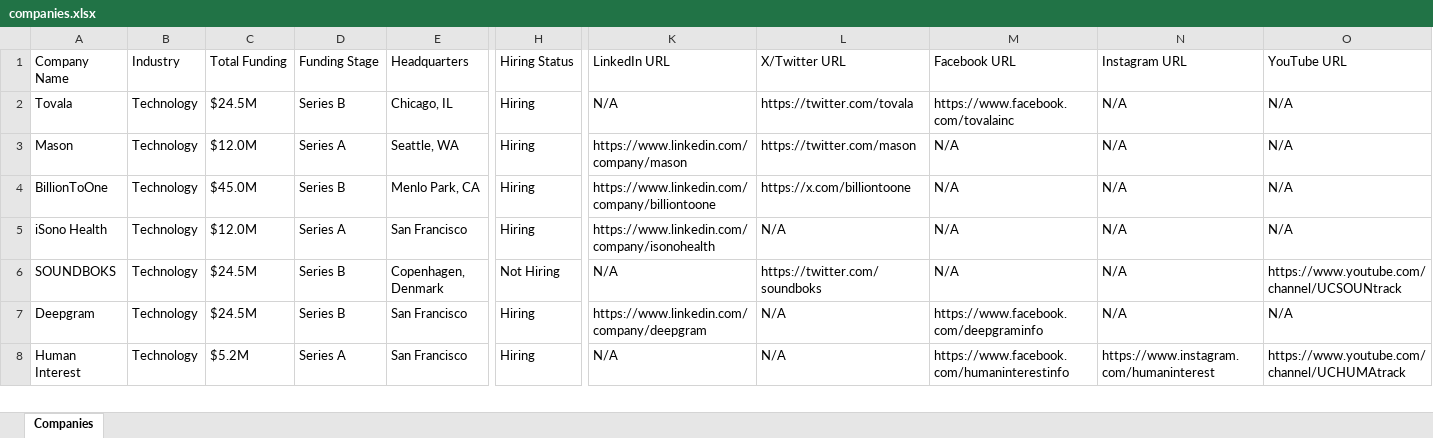
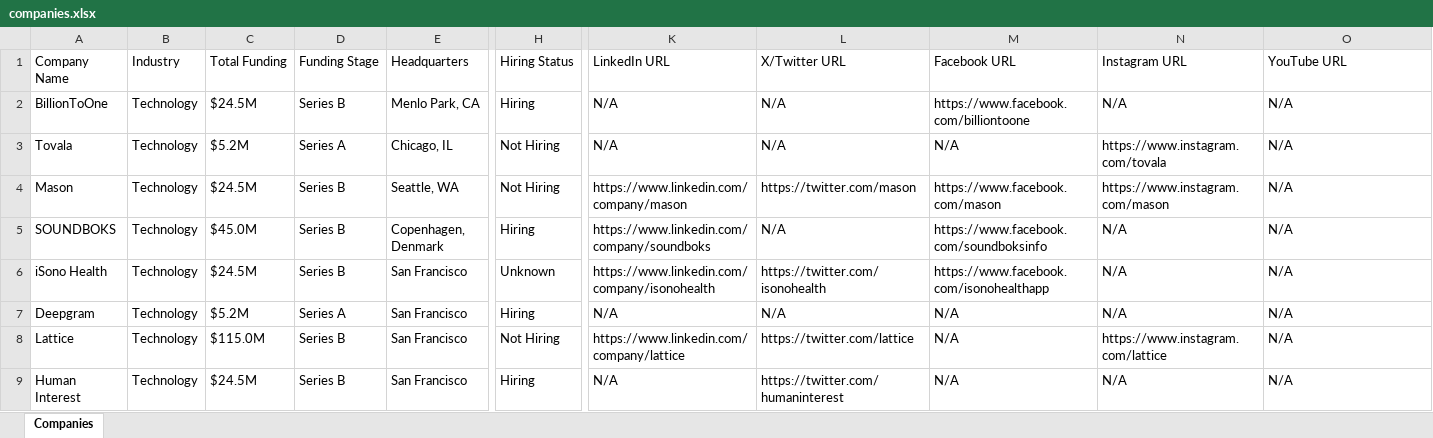
Before and after one commit to usergit535/talent_intelligence_project_2, an Excel workbook: output/companies.xlsx, sheet Companies, drawn as a sheet; only a part is shown, gaps mark what is left out; values as stored, in another font and other column widths than the file's, no cell formats; removed rows and columns are numbered as before the commit, all else as after; rows hold the shown columns only; the diff covers the shown part only; the diff names each change by its address in the sheet, - before the commit and + after, or states it on an @@ line.

```diff
--- a/output/companies.xlsx (sheet Companies)
+++ b/output/companies.xlsx (sheet Companies)
+row 2: BillionToOne | Technology | $24.5M | Series B | Menlo Park, CA | Hiring | N/A | N/A | https://www.facebook.com/billiontoone | N/A | N/A
-C3 (Total Funding): $24.5M
+C3 (Total Funding): $5.2M
-D3 (Funding Stage): Series B
+D3 (Funding Stage): Series A
-H3:H4 (Hiring Status): Hiring
+H3:H4 (Hiring Status): Not Hiring
-L3 (X/Twitter URL): https://twitter.com/tovala
+L3 (X/Twitter URL): N/A
-M3 (Facebook URL): https://www.facebook.com/tovalainc
+M3 (Facebook URL): N/A
-N3 (Instagram URL): N/A
+N3 (Instagram URL): https://www.instagram.com/tovala
-C4 (Total Funding): $12.0M
+C4 (Total Funding): $24.5M
-D4 (Funding Stage): Series A
+D4 (Funding Stage): Series B
-M4 (Facebook URL): N/A
+M4 (Facebook URL): https://www.facebook.com/mason
-N4 (Instagram URL): N/A
+N4 (Instagram URL): https://www.instagram.com/mason
-row 4: BillionToOne | Technology | $45.0M | Series B | Menlo Park, CA | Hiring | https://www.linkedin.com/company/billiontoone | https://x.com/billiontoone | N/A | N/A | N/A
-row 5: iSono Health | Technology | $12.0M | Series A | San Francisco | Hiring | https://www.linkedin.com/company/isonohealth | N/A | N/A | N/A | N/A
-C5 (Total Funding): $24.5M
+C5 (Total Funding): $45.0M
-H5 (Hiring Status): Not Hiring
+H5 (Hiring Status): Hiring
-K5 (LinkedIn URL): N/A
+K5 (LinkedIn URL): https://www.linkedin.com/company/soundboks
-L5 (X/Twitter URL): https://twitter.com/soundboks
+L5 (X/Twitter URL): N/A
-M5 (Facebook URL): N/A
+M5 (Facebook URL): https://www.facebook.com/soundboksinfo
-O5 (YouTube URL): https://www.youtube.com/channel/UCSOUNtrack
+O5 (YouTube URL): N/A
+row 6: iSono Health | Technology | $24.5M | Series B | San Francisco | Unknown | https://www.linkedin.com/company/isonohealth | https://twitter.com/isonohealth | https://www.facebook.com/isonohealthapp | N/A | N/A
-C7 (Total Funding): $24.5M
+C7 (Total Funding): $5.2M
-D7 (Funding Stage): Series B
+D7 (Funding Stage): Series A
-K7 (LinkedIn URL): https://www.linkedin.com/company/deepgram
+K7 (LinkedIn URL): N/A
-M7 (Facebook URL): https://www.facebook.com/deepgraminfo
+M7 (Facebook URL): N/A
+row 8: Lattice | Technology | $115.0M | Series B | San Francisco | Not Hiring | https://www.linkedin.com/company/lattice | https://twitter.com/lattice | N/A | https://www.instagram.com/lattice | N/A
-C9 (Total Funding): $5.2M
+C9 (Total Funding): $24.5M
-D9 (Funding Stage): Series A
+D9 (Funding Stage): Series B
-L9 (X/Twitter URL): N/A
+L9 (X/Twitter URL): https://twitter.com/humaninterest
-M9 (Facebook URL): https://www.facebook.com/humaninterestinfo
+M9 (Facebook URL): N/A
-N9 (Instagram URL): https://www.instagram.com/humaninterest
+N9 (Instagram URL): N/A
-O9 (YouTube URL): https://www.youtube.com/channel/UCHUMAtrack
+O9 (YouTube URL): N/A
```
Also changed, not shown: 10 added rows, 11 removed rows and 384 edited cells elsewhere in this sheet, cell formats, 1 other file.
